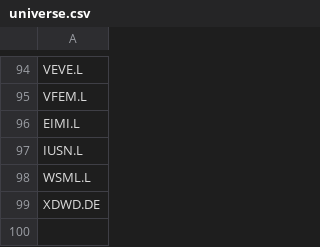
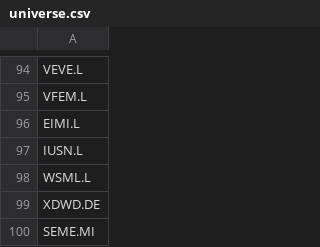
Before and after one commit to antoniosanso/etf-datalake, a CSV file: universe.csv, drawn as a sheet; only a part is shown, gaps mark what is left out.

Commit message:
Add SEME.MI to ETF universe

```diff
--- a/universe.csv
+++ b/universe.csv
@@ -99 +99,2 @@ WSML.L
 XDWD.DE
+SEME.MI
```
